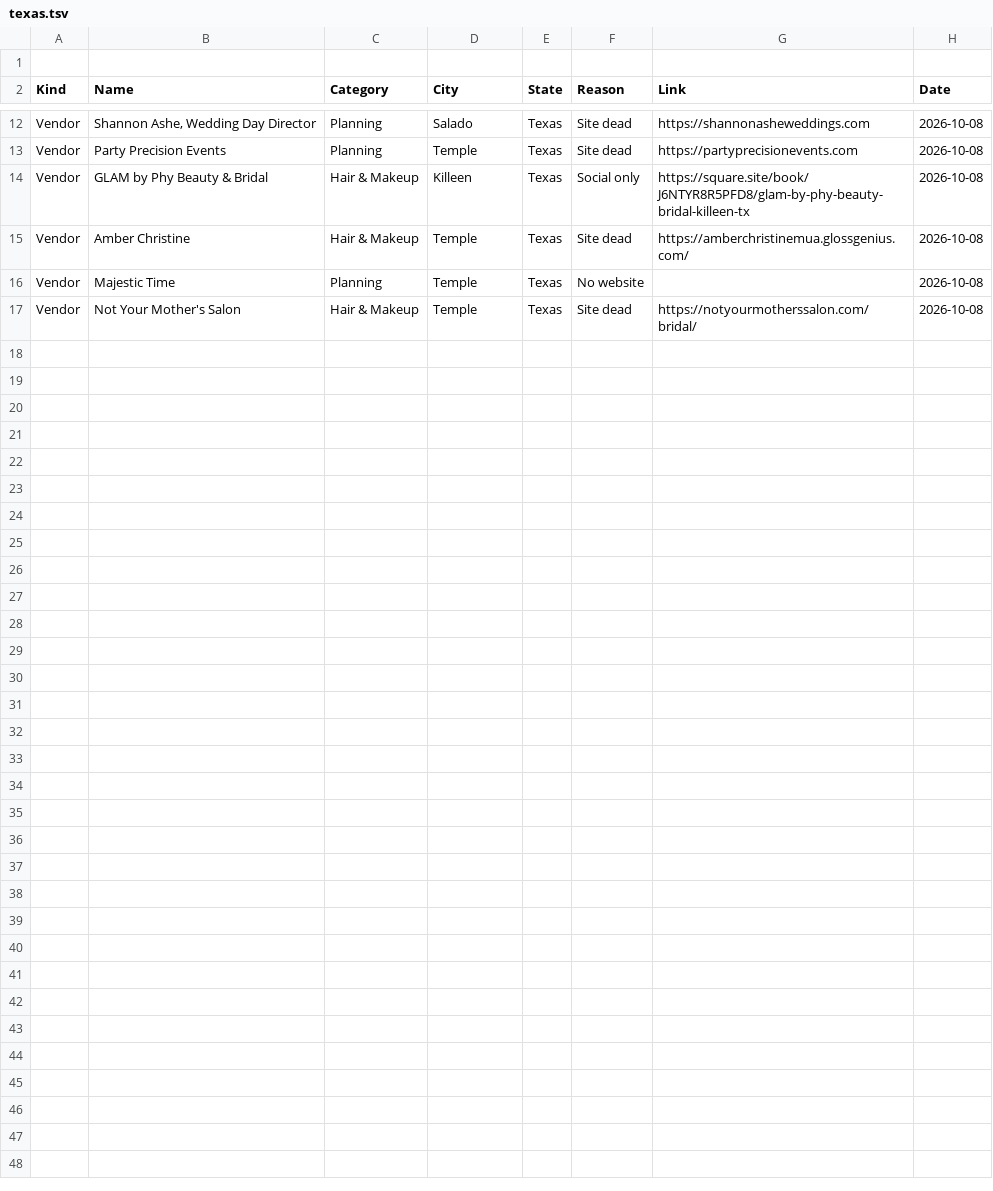
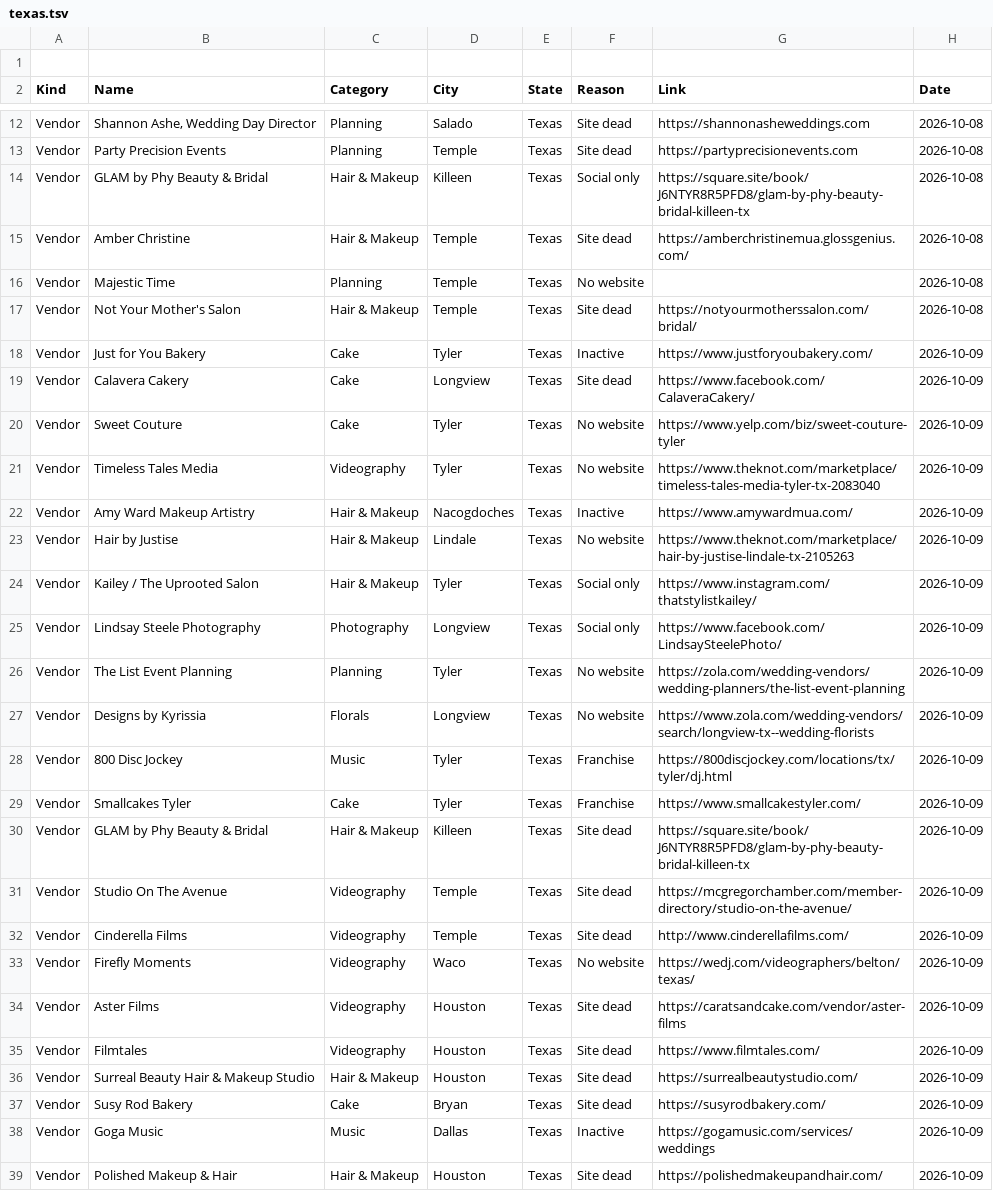
Before and after one commit to dukemackle/Wedding-Build, a TSV file: src/lib/batches/skipped/texas.tsv, drawn as a sheet; only a part is shown, gaps mark what is left out; the diff names each change by its address in the sheet, - before the commit and + after, or states it on an @@ line.

```diff
--- a/src/lib/batches/skipped/texas.tsv
+++ b/src/lib/batches/skipped/texas.tsv
+row 18: Vendor | Just for You Bakery | Cake | Tyler | Texas | Inactive | https://www.justforyoubakery.com/ | 2026-10-09
+row 19: Vendor | Calavera Cakery | Cake | Longview | Texas | Site dead | https://www.facebook.com/CalaveraCakery/ | 2026-10-09
+row 20: Vendor | Sweet Couture | Cake | Tyler | Texas | No website | https://www.yelp.com/biz/sweet-couture-tyler | 2026-10-09
+row 21: Vendor | Timeless Tales Media | Videography | Tyler | Texas | No website | https://www.theknot.com/marketplace/timeless-tales-media-tyler-tx-2083040 | 2026-10-09
+row 22: Vendor | Amy Ward Makeup Artistry | Hair & Makeup | Nacogdoches | Texas | Inactive | https://www.amywardmua.com/ | 2026-10-09
+row 23: Vendor | Hair by Justise | Hair & Makeup | Lindale | Texas | No website | https://www.theknot.com/marketplace/hair-by-justise-lindale-tx-2105263 | 2026-10-09
+row 24: Vendor | Kailey / The Uprooted Salon | Hair & Makeup | Tyler | Texas | Social only | https://www.instagram.com/thatstylistkailey/ | 2026-10-09
+row 25: Vendor | Lindsay Steele Photography | Photography | Longview | Texas | Social only | https://www.facebook.com/LindsaySteelePhoto/ | 2026-10-09
+row 26: Vendor | The List Event Planning | Planning | Tyler | Texas | No website | https://zola.com/wedding-vendors/wedding-planners/the-list-event-planning | 2026-10-09
+row 27: Vendor | Designs by Kyrissia | Florals | Longview | Texas | No website | https://www.zola.com/wedding-vendors/search/longview-tx--wedding-florists | 2026-10-09
+row 28: Vendor | 800 Disc Jockey | Music | Tyler | Texas | Franchise | https://800discjockey.com/locations/tx/tyler/dj.html | 2026-10-09
+row 29: Vendor | Smallcakes Tyler | Cake | Tyler | Texas | Franchise | https://www.smallcakestyler.com/ | 2026-10-09
+row 30: Vendor | GLAM by Phy Beauty & Bridal | Hair & Makeup | Killeen | Texas | Site dead | https://square.site/book/J6NTYR8R5PFD8/glam-by-phy-beauty-bridal-killeen-tx | 2026-10-09
+row 31: Vendor | Studio On The Avenue | Videography | Temple | Texas | Site dead | https://mcgregorchamber.com/member-directory/studio-on-the-avenue/ | 2026-10-09
+row 32: Vendor | Cinderella Films | Videography | Temple | Texas | Site dead | http://www.cinderellafilms.com/ | 2026-10-09
+row 33: Vendor | Firefly Moments | Videography | Waco | Texas | No website | https://wedj.com/videographers/belton/texas/ | 2026-10-09
+row 34: Vendor | Aster Films | Videography | Houston | Texas | Site dead | https://caratsandcake.com/vendor/aster-films | 2026-10-09
+row 35: Vendor | Filmtales | Videography | Houston | Texas | Site dead | https://www.filmtales.com/ | 2026-10-09
+row 36: Vendor | Surreal Beauty Hair & Makeup Studio | Hair & Makeup | Houston | Texas | Site dead | https://surrealbeautystudio.com/ | 2026-10-09
+row 37: Vendor | Susy Rod Bakery | Cake | Bryan | Texas | Site dead | https://susyrodbakery.com/ | 2026-10-09
+row 38: Vendor | Goga Music | Music | Dallas | Texas | Inactive | https://gogamusic.com/services/weddings | 2026-10-09
+row 39: Vendor | Polished Makeup & Hair | Hair & Makeup | Houston | Texas | Site dead | https://polishedmakeupandhair.com/ | 2026-10-09
```
Also changed, not shown: 1 other file.
